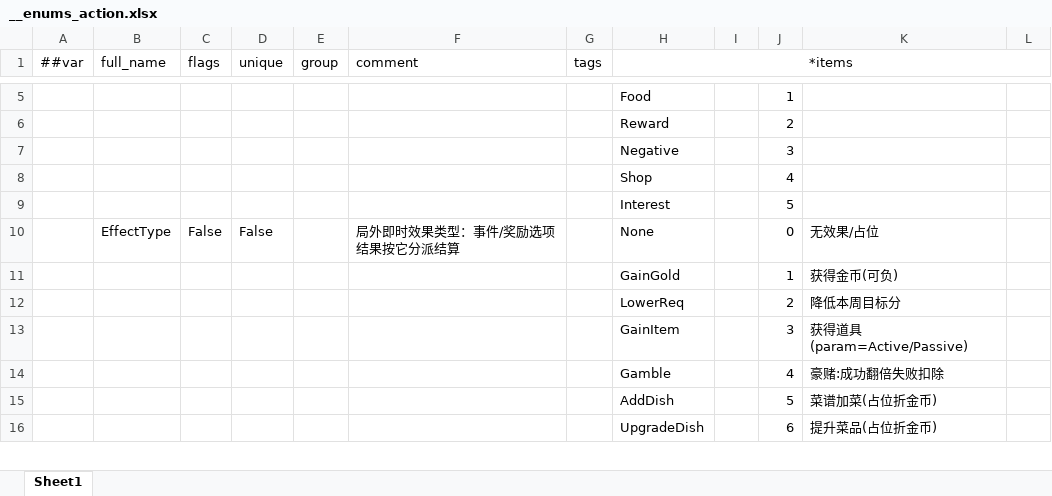
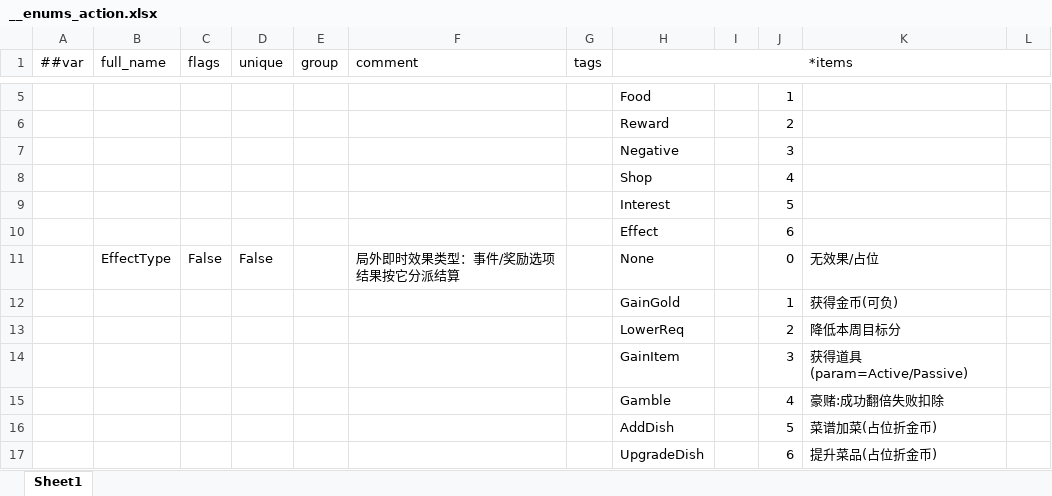
Before and after one commit to 2563495284/gourmetproject, an Excel workbook: GourmetProject/GameConfig/Datas/__enums_action.xlsx, sheet Sheet1, drawn as a sheet; only a part is shown, gaps mark what is left out; values as stored, in another font and other column widths than the file's, no borders; the diff names each change by its address in the sheet, - before the commit and + after, or states it on an @@ line.

```diff
--- a/GourmetProject/GameConfig/Datas/__enums_action.xlsx (sheet Sheet1)
+++ b/GourmetProject/GameConfig/Datas/__enums_action.xlsx (sheet Sheet1)
+row 10:  |  |  |  |  |  |  | Effect |  | 6
```
Also changed, not shown: GourmetProject/GameConfig/Datas/action.xlsx, GourmetProject/GameConfig/Datas/item.xlsx, 37 other files.
